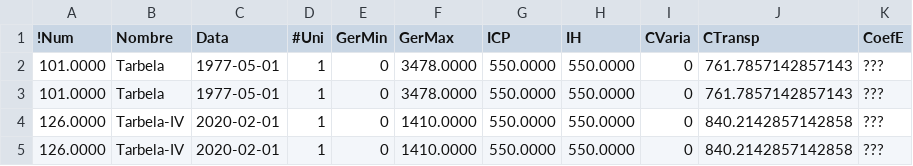
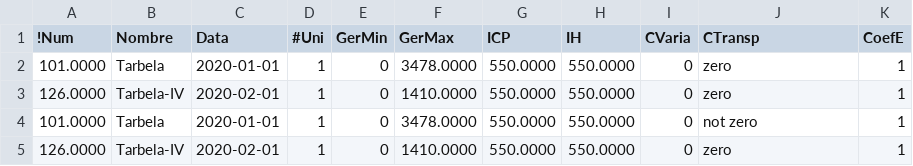
Before and after one commit to muhammadtalha242/Intuitionist-React-App-, a CSV file: backend/routes/SDDP/Modification Sheets/Thermal-Modification Inputx.csv, drawn as a sheet.

Commit message:
Modification Req.

```diff
--- a/backend/routes/SDDP/Modification Sheets/Thermal-Modification Inputx.csv
+++ b/backend/routes/SDDP/Modification Sheets/Thermal-Modification Inputx.csv
@@ -1,5 +1,5 @@
 !Num,Nombre,Data,#Uni,GerMin,GerMax,ICP,IH,CVaria,CTransp,CoefE
-101.0000,Tarbela,1977-05-01,1,0,3478.0000,550.0000,550.0000,0,761.7857142857143,???
-101.0000,Tarbela,1977-05-01,1,0,3478.0000,550.0000,550.0000,0,761.7857142857143,???
-126.0000,Tarbela-IV,2020-02-01,1,0,1410.0000,550.0000,550.0000,0,840.2142857142858,???
-126.0000,Tarbela-IV,2020-02-01,1,0,1410.0000,550.0000,550.0000,0,840.2142857142858,???
+101.0000,Tarbela,2020-01-01,1,0,3478.0000,550.0000,550.0000,0,zero,1
+126.0000,Tarbela-IV,2020-02-01,1,0,1410.0000,550.0000,550.0000,0,zero,1
+101.0000,Tarbela,2020-01-01,1,0,3478.0000,550.0000,550.0000,0,not zero,1
+126.0000,Tarbela-IV,2020-02-01,1,0,1410.0000,550.0000,550.0000,0,zero,1
```
Also changed, not shown: 3 other files.
